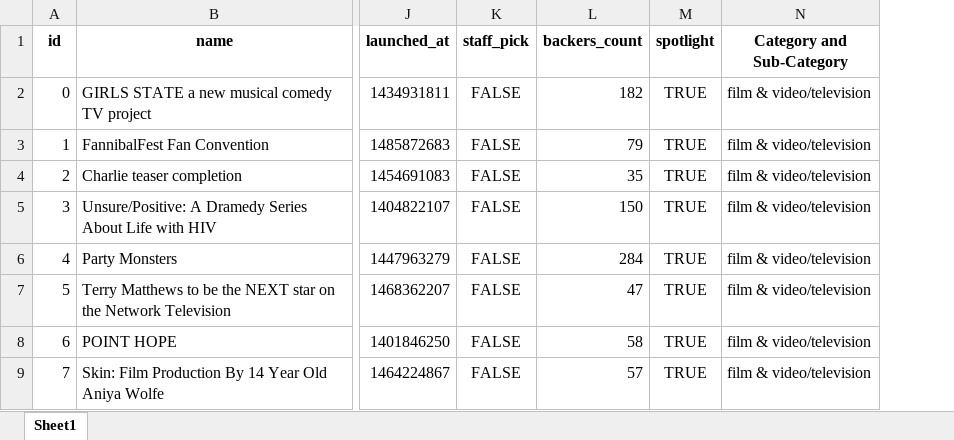
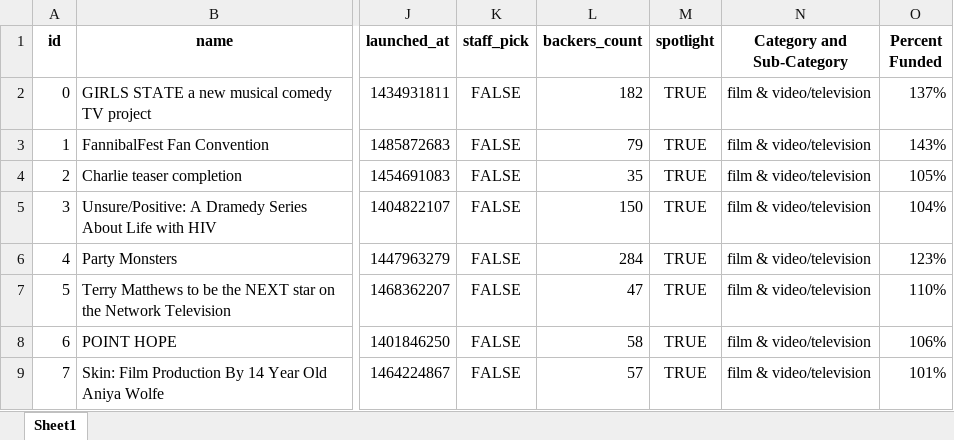
Before and after one commit to ybacoder/hw-1, an Excel workbook: Solution.xlsx, sheet Sheet1, drawn as a sheet; only a part is shown, gaps mark what is left out; values as stored, in another font and other column widths than the file's, no borders; conditional formats not drawn; the diff names each change by its address in the sheet, - before the commit and + after, or states it on an @@ line.

Commit message:
Added percent funded column and conditional

```diff
--- a/Solution.xlsx (sheet Sheet1)
+++ b/Solution.xlsx (sheet Sheet1)
+column O (Percent Funded), rows 2-9: 137% | 143% | 105% | 104% | 123% | 110% | 106% | 101%
```
